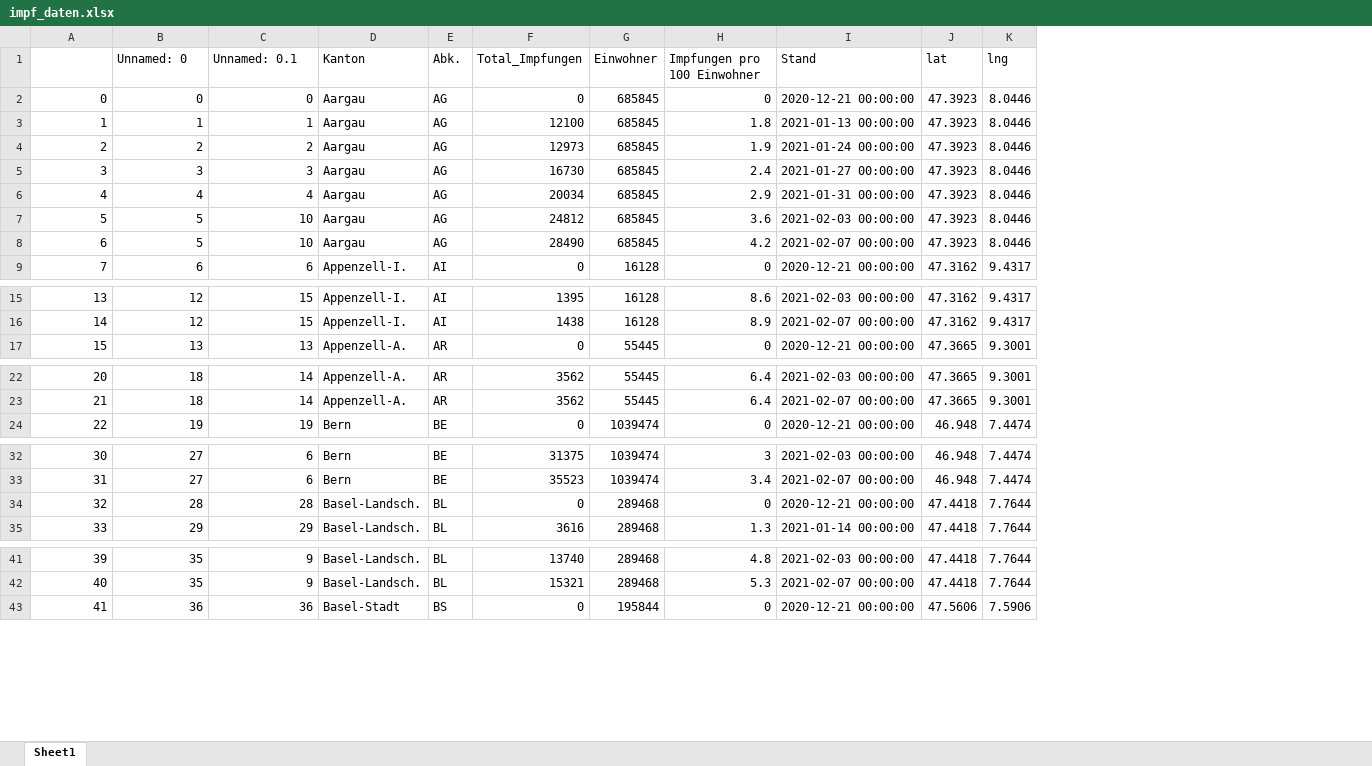
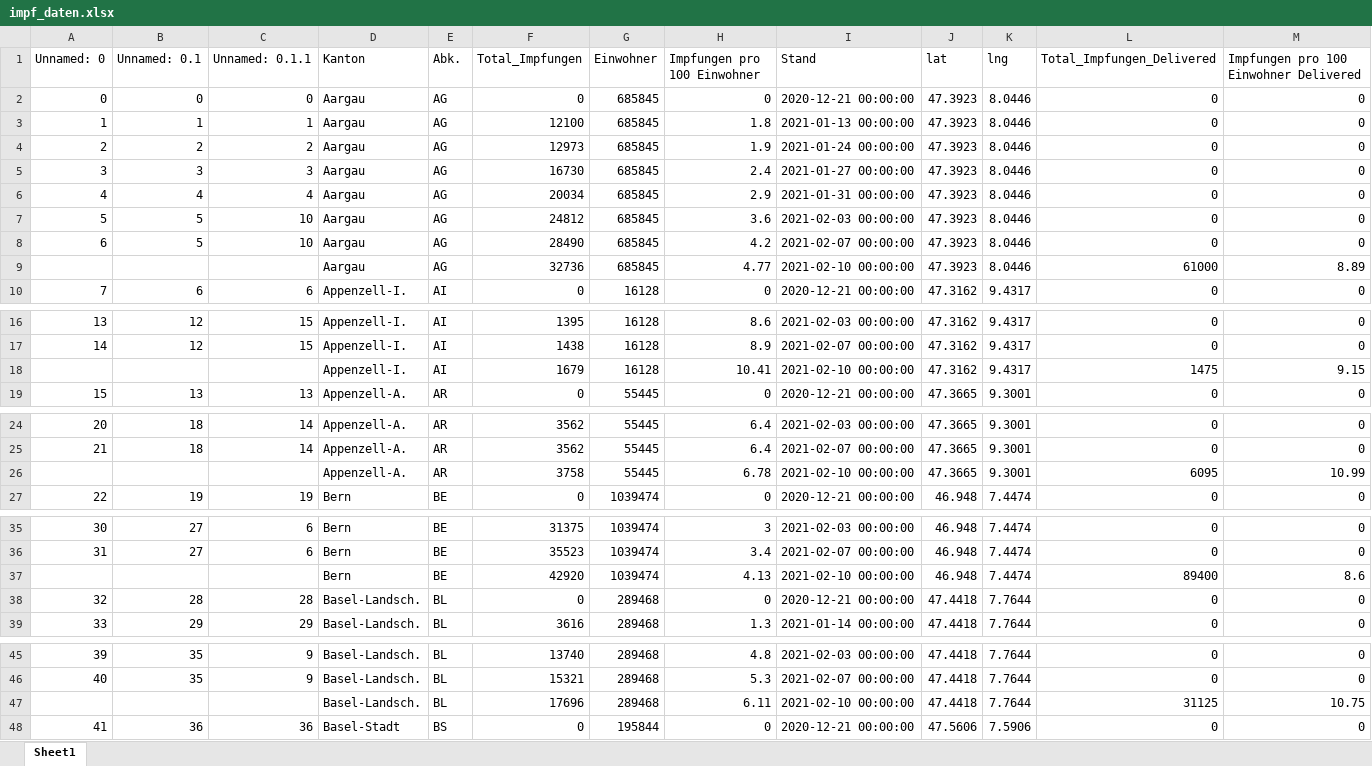
Before and after one commit to awkgroupag/petproject_impfcounter_data, an Excel workbook: impf_daten.xlsx, sheet Sheet1, drawn as a sheet; only a part is shown, gaps mark what is left out; values as stored, in another font and other column widths than the file's, no cell formats; the diff covers the shown part only; the diff names each change by its address in the sheet, - before the commit and + after, or states it on an @@ line.

Commit message:
new data from BAG: 20210212

```diff
--- a/impf_daten.xlsx (sheet Sheet1)
+++ b/impf_daten.xlsx (sheet Sheet1)
+column L (Total_Impfungen_Delivered), rows 2-8: all 0; row 10: 0; rows 16-17: 0 | 0; row 19: 0; rows 24-25: 0 | 0; row 27: 0; rows 35-36: 0 | 0; rows 38-39: 0 | 0; rows 45-46: 0 | 0; row 48: 0
+column M, rows 1-8: Impfungen pro 100 Einwohner Delivered | 0 | 0 | 0 | 0 | 0 | 0 | 0; row 10: 0; rows 16-17: 0 | 0; row 19: 0; rows 24-25: 0 | 0; row 27: 0; rows 35-36: 0 | 0; rows 38-39: 0 | 0; rows 45-46: 0 | 0; row 48: 0
@@ column A (Unnamed: 0) renumbered in row 1 @@
-B1: Unnamed: 0
+B1: Unnamed: 0.1
-C1: Unnamed: 0.1
+C1: Unnamed: 0.1.1
+row 9:  |  |  | Aargau | AG | 32736 | 685845 | 4.77 | 2021-02-10 00:00:00 | 47.3923 | 8.0446 | 61000 | 8.89
+row 18:  |  |  | Appenzell-I. | AI | 1679 | 16128 | 10.41 | 2021-02-10 00:00:00 | 47.3162 | 9.4317 | 1475 | 9.15
+row 26:  |  |  | Appenzell-A. | AR | 3758 | 55445 | 6.78 | 2021-02-10 00:00:00 | 47.3665 | 9.3001 | 6095 | 10.99
+row 37:  |  |  | Bern | BE | 42920 | 1039474 | 4.13 | 2021-02-10 00:00:00 | 46.948 | 7.4474 | 89400 | 8.6
+row 47:  |  |  | Basel-Landsch. | BL | 17696 | 289468 | 6.11 | 2021-02-10 00:00:00 | 47.4418 | 7.7644 | 31125 | 10.75
```
Also changed, not shown: 21 added rows elsewhere in this sheet, cell formats, 2 other files.
